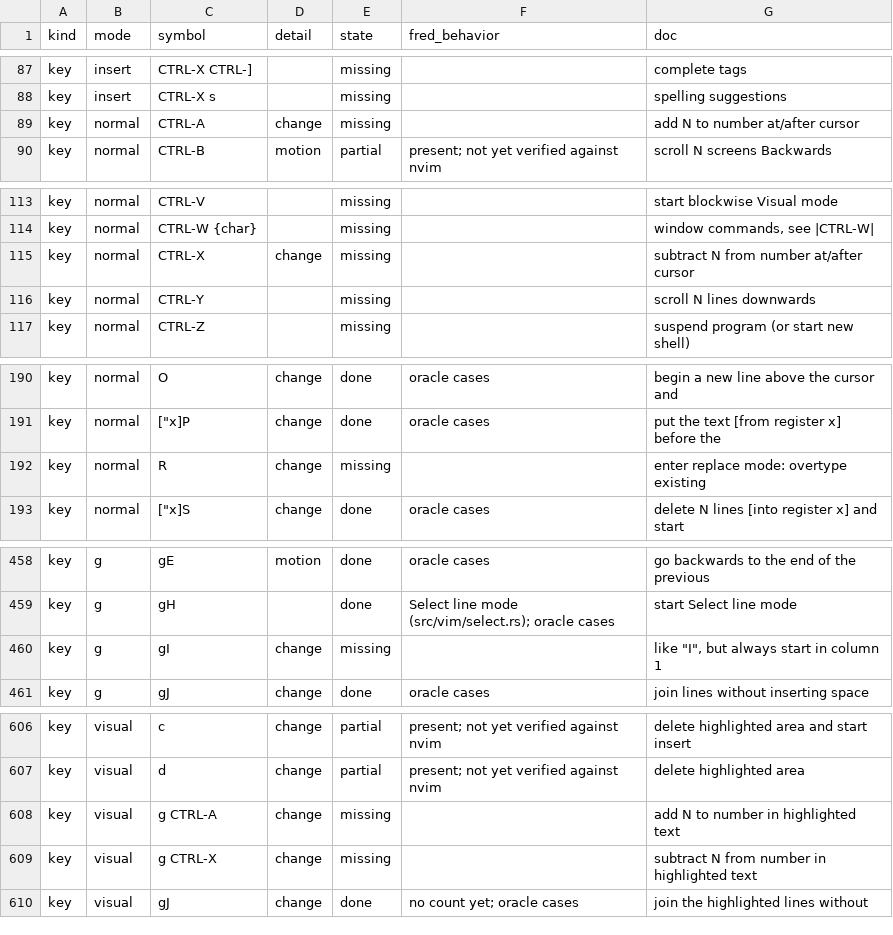
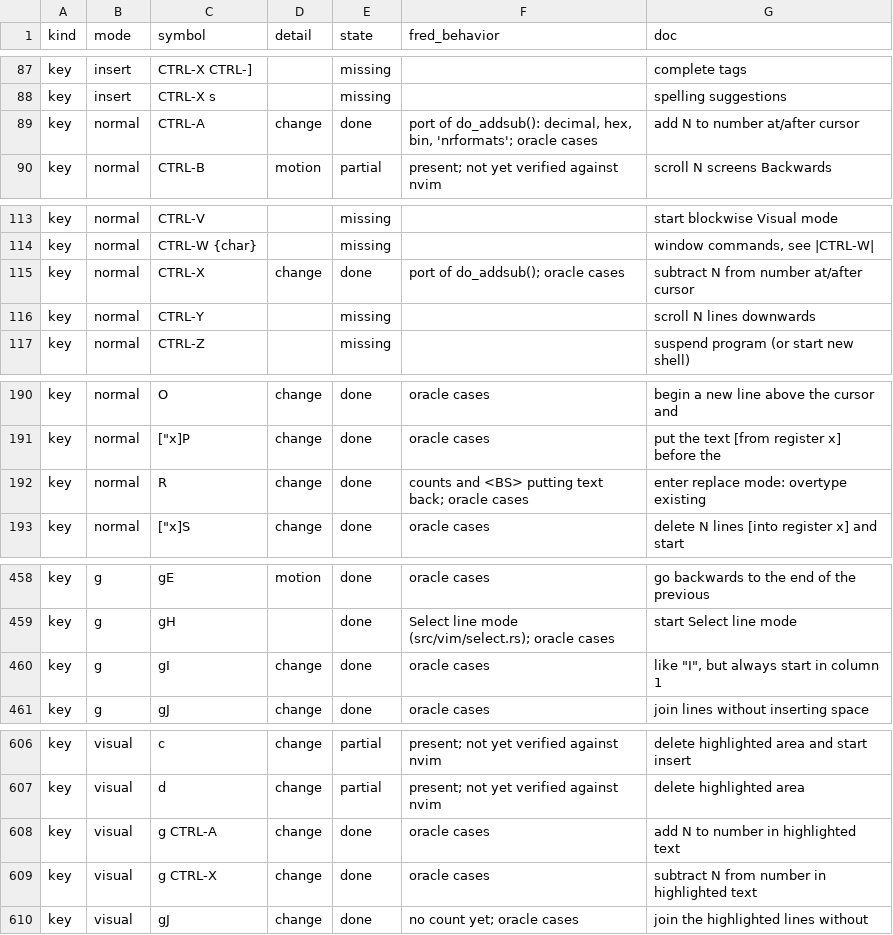
Before and after one commit to guylyons/fred, a CSV file: docs/nvim-parity.csv, drawn as a sheet; only a part is shown, gaps mark what is left out; the diff covers the shown part only.

```diff
--- a/docs/nvim-parity.csv
+++ b/docs/nvim-parity.csv
@@ -88,3 +88,3 @@ key,insert,CTRL-X CTRL-],,missing,,complete tags
 key,insert,CTRL-X s,,missing,,spelling suggestions
-key,normal,CTRL-A,change,missing,,add N to number at/after cursor
+key,normal,CTRL-A,change,done,"port of do_addsub(): decimal, hex, bin, 'nrformats'; oracle cases",add N to number at/after cursor
 key,normal,CTRL-B,motion,partial,present; not yet verified against nvim,scroll N screens Backwards
@@ -114,3 +114,3 @@ key,normal,CTRL-V,,missing,,start blockwise Visual mode
 key,normal,CTRL-W {char},,missing,,"window commands, see |CTRL-W|"
-key,normal,CTRL-X,change,missing,,subtract N from number at/after cursor
+key,normal,CTRL-X,change,done,port of do_addsub(); oracle cases,subtract N from number at/after cursor
 key,normal,CTRL-Y,,missing,,scroll N lines downwards
@@ -191,3 +191,3 @@ key,normal,O,change,done,oracle cases,begin a new line above the cursor and
 key,normal,"[""x]P",change,done,oracle cases,put the text [from register x] before the
-key,normal,R,change,missing,,enter replace mode: overtype existing
+key,normal,R,change,done,counts and <BS> putting text back; oracle cases,enter replace mode: overtype existing
 key,normal,"[""x]S",change,done,oracle cases,delete N lines [into register x] and start
@@ -459,3 +459,3 @@ key,g,gE,motion,done,oracle cases,go backwards to the end of the previous
 key,g,gH,,done,"Select line mode (src/vim/select.rs); oracle cases",start Select line mode
-key,g,gI,change,missing,,"like ""I"", but always start in column 1"
+key,g,gI,change,done,oracle cases,"like ""I"", but always start in column 1"
 key,g,gJ,change,done,oracle cases,join lines without inserting space
@@ -607,4 +607,4 @@ key,visual,c,change,partial,present; not yet verified against nvim,delete highli
 key,visual,d,change,partial,present; not yet verified against nvim,delete highlighted area
-key,visual,g CTRL-A,change,missing,,add N to number in highlighted text
-key,visual,g CTRL-X,change,missing,,subtract N from number in highlighted text
+key,visual,g CTRL-A,change,done,oracle cases,add N to number in highlighted text
+key,visual,g CTRL-X,change,done,oracle cases,subtract N from number in highlighted text
 key,visual,gJ,change,done,no count yet; oracle cases,join the highlighted lines without
```
Also changed, not shown: 10 edited cells elsewhere in this file, 8 other files.
